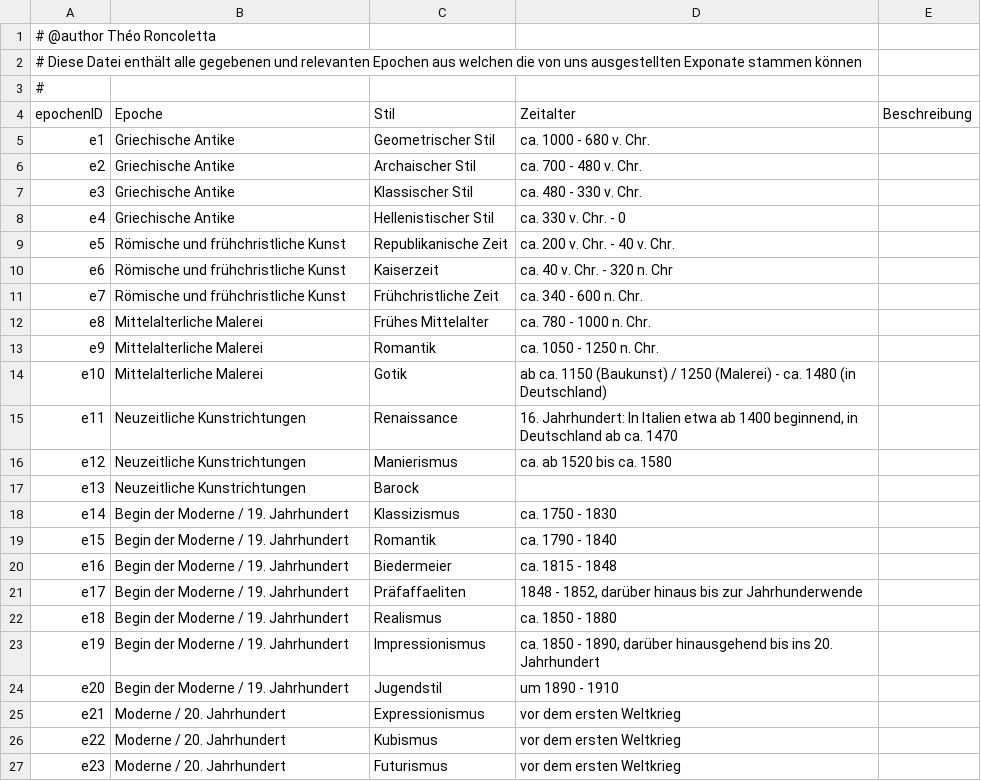
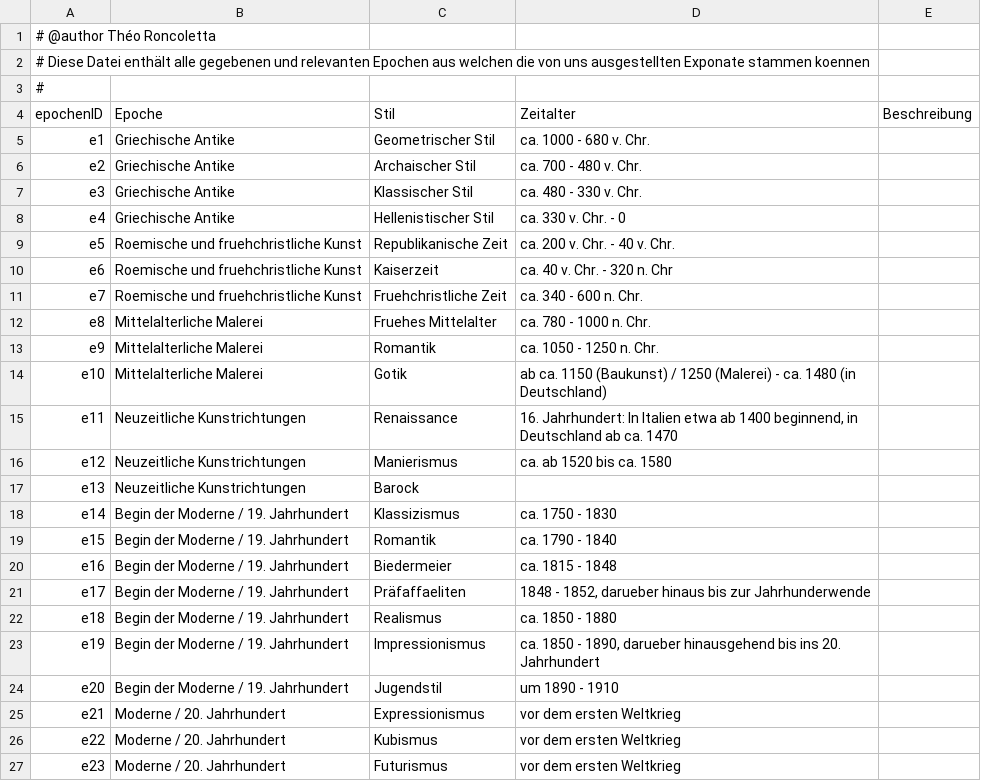
Before and after one commit to THE-ORONCO/Projekte-DHBW-Karlsruhe, a CSV file: resources/data/epochen.csv, drawn as a sheet; only a part is shown.

```diff
--- a/resources/data/epochen.csv
+++ b/resources/data/epochen.csv
@@ -1,3 +1,3 @@
 # @author Théo Roncoletta
-# Diese Datei enthält alle gegebenen und relevanten Epochen aus welchen die von uns ausgestellten Exponate stammen können
+# Diese Datei enthält alle gegebenen und relevanten Epochen aus welchen die von uns ausgestellten Exponate stammen koennen
 #
@@ -8,6 +8,6 @@ e3; Griechische Antike; Klassischer Stil; ca. 480 - 330 v. Chr.;
 e4; Griechische Antike; Hellenistischer Stil; ca. 330 v. Chr.  -  0;
-e5; Römische und frühchristliche Kunst; Republikanische Zeit; ca. 200 v. Chr. - 40 v. Chr.;
-e6; Römische und frühchristliche Kunst; Kaiserzeit; ca. 40 v. Chr. - 320 n. Chr;
-e7; Römische und frühchristliche Kunst; Frühchristliche Zeit; ca. 340 - 600 n. Chr.;
-e8; Mittelalterliche Malerei; Frühes Mittelalter; ca. 780 - 1000 n. Chr.;
+e5; Roemische und fruehchristliche Kunst; Republikanische Zeit; ca. 200 v. Chr. - 40 v. Chr.;
+e6; Roemische und fruehchristliche Kunst; Kaiserzeit; ca. 40 v. Chr. - 320 n. Chr;
+e7; Roemische und fruehchristliche Kunst; Fruehchristliche Zeit; ca. 340 - 600 n. Chr.;
+e8; Mittelalterliche Malerei; Fruehes Mittelalter; ca. 780 - 1000 n. Chr.;
 e9; Mittelalterliche Malerei; Romantik; ca. 1050 - 1250 n. Chr.;
@@ -20,5 +20,5 @@ e15; Begin der Moderne / 19. Jahrhundert; Romantik; ca. 1790 - 1840;
 e16; Begin der Moderne / 19. Jahrhundert; Biedermeier; ca. 1815 - 1848;
-e17; Begin der Moderne / 19. Jahrhundert; Präfaffaeliten; 1848 - 1852, darüber hinaus bis zur Jahrhunderwende;
+e17; Begin der Moderne / 19. Jahrhundert; Präfaffaeliten; 1848 - 1852, darueber hinaus bis zur Jahrhunderwende;
 e18; Begin der Moderne / 19. Jahrhundert; Realismus; ca. 1850 - 1880;
-e19; Begin der Moderne / 19. Jahrhundert; Impressionismus; ca. 1850 - 1890, darüber hinausgehend bis ins 20. Jahrhundert;
+e19; Begin der Moderne / 19. Jahrhundert; Impressionismus; ca. 1850 - 1890, darueber hinausgehend bis ins 20. Jahrhundert;
 e20; Begin der Moderne / 19. Jahrhundert; Jugendstil; um 1890 - 1910;
```
Also changed, not shown: resources/data/bilder.csv, resources/data/exponate.csv, 38 other files.
